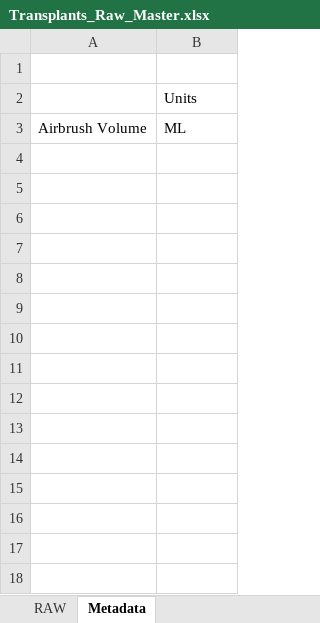
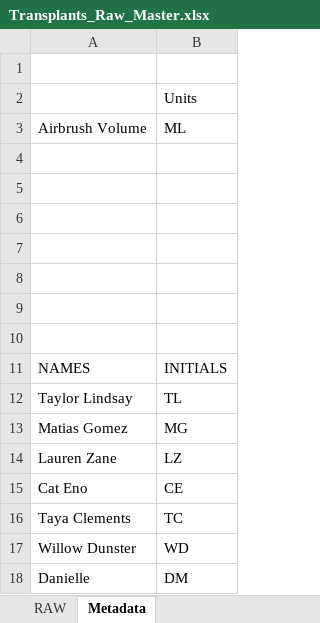
Before and after one commit to taylor-lindsay/TLPR21, an Excel workbook: Transplants_Raw_Master.xlsx, sheet Metadata, drawn as a sheet; values as stored, in another font and other column widths than the file's, no borders; the diff names each change by its address in the sheet, - before the commit and + after, or states it on an @@ line.

```diff
--- a/Transplants_Raw_Master.xlsx (sheet Metadata)
+++ b/Transplants_Raw_Master.xlsx (sheet Metadata)
+row 4: (empty)
+row 5: (empty)
+row 6: (empty)
+row 7: (empty)
+row 8: (empty)
+row 9: (empty)
+row 10: (empty)
+row 11: NAMES | INITIALS
+row 12: Taylor Lindsay | TL
+row 13: Matias Gomez | MG
+row 14: Lauren Zane | LZ
+row 15: Cat Eno | CE
+row 16: Taya Clements | TC
+row 17: Willow Dunster | WD
+row 18: Danielle | DM
```
Also changed, not shown: sheet RAW, formulas that keep their value.
